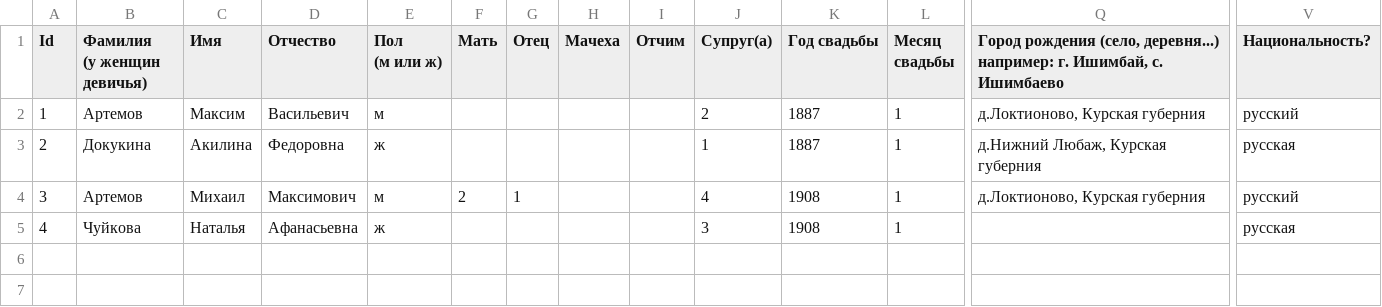
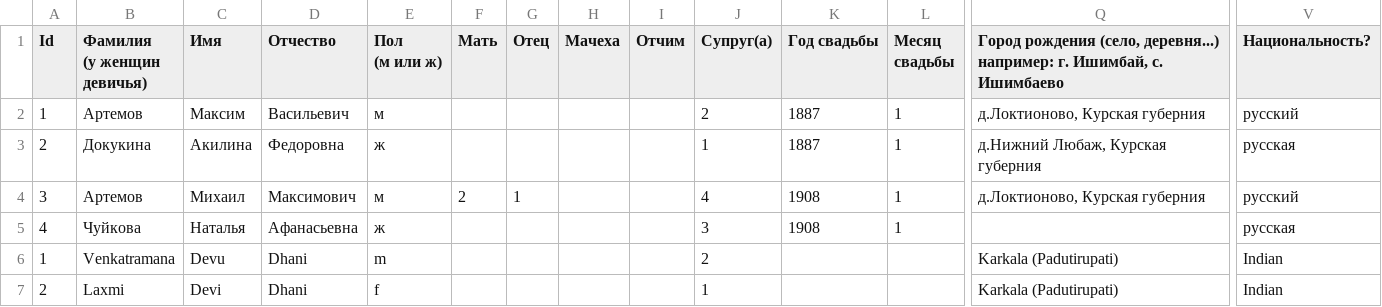
Before and after one commit to Karrot-Tech/family-tree, a CSV file: scripts/input/Family Tree Knots - People.csv, drawn as a sheet; only a part is shown, gaps mark what is left out; rows hold the shown columns only; the diff names each change by its address in the sheet, - before the commit and + after, or states it on an @@ line.

Commit message:
Update Family Tree Knots - People.csv

```diff
--- a/scripts/input/Family Tree Knots - People.csv
+++ b/scripts/input/Family Tree Knots - People.csv
+row 6: 1 | Venkatramana | Devu | Dhani | m |  |  |  |  | 2 |  |  | Karkala (Padutirupati) | Indian
+row 7: 2 | Laxmi | Devi | Dhani | f |  |  |  |  | 1 |  |  | Karkala (Padutirupati) | Indian
```
